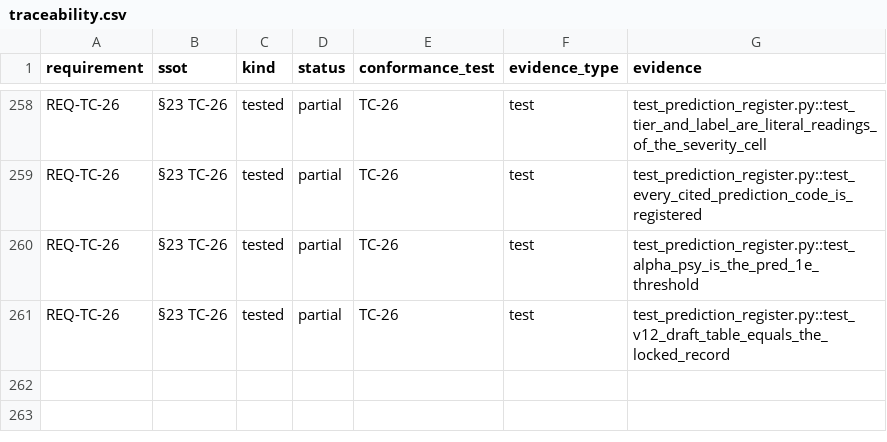
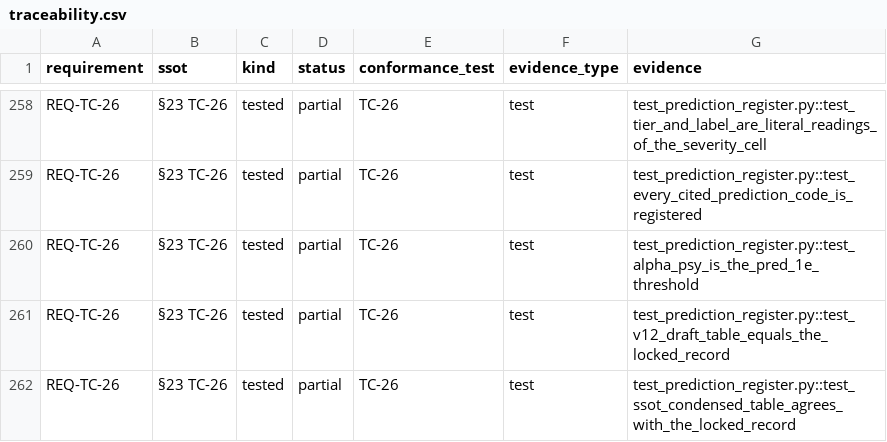
Before and after one commit to apgiframework/apgi-lean, a CSV file: verification/reports/traceability.csv, drawn as a sheet; only a part is shown, gaps mark what is left out.

```diff
--- a/verification/reports/traceability.csv
+++ b/verification/reports/traceability.csv
@@ -261 +261,2 @@ REQ-TC-26,§23 TC-26,tested,partial,TC-26,test,test_prediction_register.py::test
 REQ-TC-26,§23 TC-26,tested,partial,TC-26,test,test_prediction_register.py::test_v12_draft_table_equals_the_locked_record
+REQ-TC-26,§23 TC-26,tested,partial,TC-26,test,test_prediction_register.py::test_ssot_condensed_table_agrees_with_the_locked_record
```
Also changed, not shown: 10 other files.
